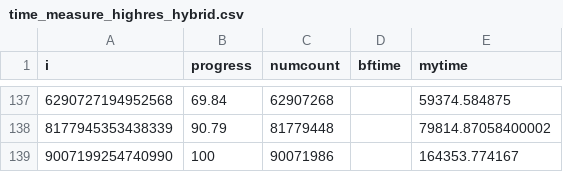
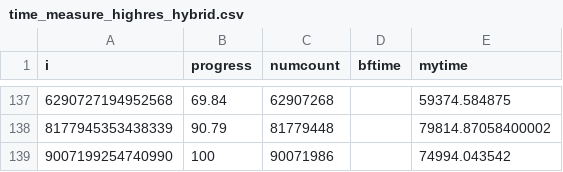
Before and after one commit to dasdy/advent-of-code, a CSV file: 2025/t2/time_measure_highres_hybrid.csv, drawn as a sheet; only a part is shown, gaps mark what is left out.

```diff
--- a/2025/t2/time_measure_highres_hybrid.csv
+++ b/2025/t2/time_measure_highres_hybrid.csv
@@ -138,2 +138,2 @@ i,progress,numcount,bftime,mytime
 8177945353438339,90.79,81779448,,79814.87058400002
-9007199254740990,100,90071986,,164353.774167
+9007199254740990,100,90071986,,74994.043542
```
Also changed, not shown: 2025/t2/combined.csv, 7 other files.
